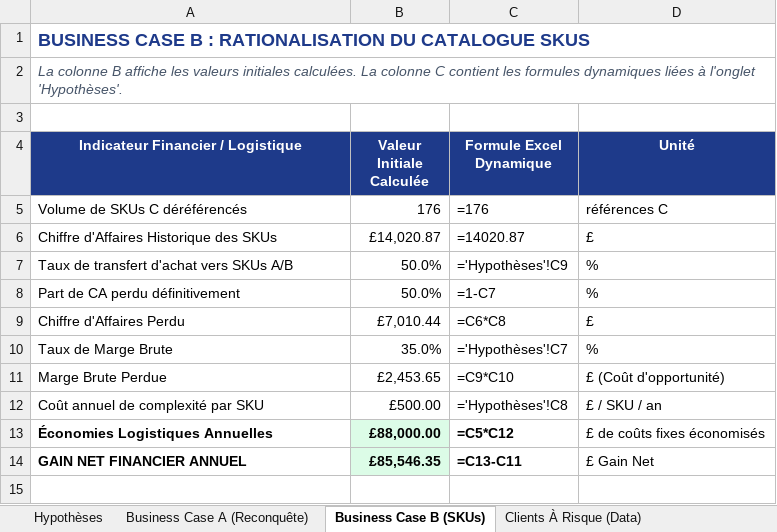
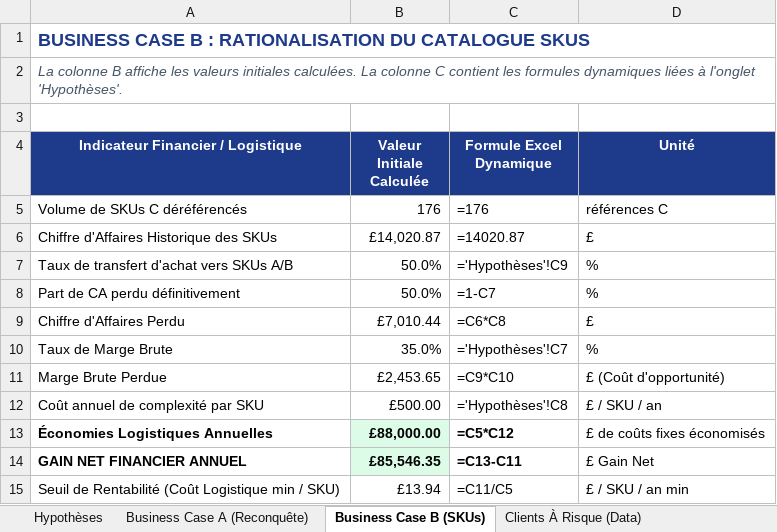
Before and after one commit to jefferson1203/customer-growth-ai-lab, an Excel workbook: outputs/portfolio/business_case.xlsx, sheet Business Case B (SKUs), drawn as a sheet; values as stored, in another font and other column widths than the file's, no borders; formulas without a stored value are shown as written; the diff names each change by its address in the sheet, - before the commit and + after, or states it on an @@ line.

Commit message:
refactor(portfolio): harmonise currency in GBP, rename CA moyen client, add breakeven thresholds for Case B, add Limites section

```diff
--- a/outputs/portfolio/business_case.xlsx (sheet Business Case B (SKUs))
+++ b/outputs/portfolio/business_case.xlsx (sheet Business Case B (SKUs))
+row 15: Seuil de Rentabilité (Coût Logistique min / SKU) | £13.94 | =C11/C5 | £ / SKU / an min
```
Also changed, not shown: sheet Business Case A (Reconquête), 10 other files.
